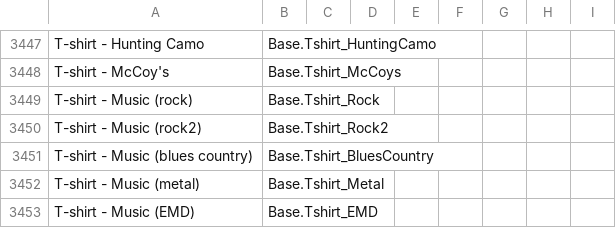
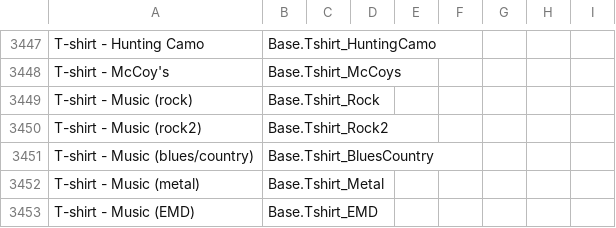
Before and after one commit to Vaileasys/pz-wiki_parser, a CSV file: resources/item_id_dictionary.csv, drawn as a sheet; only a part is shown, gaps mark what is left out.

```diff
--- a/resources/item_id_dictionary.csv
+++ b/resources/item_id_dictionary.csv
@@ -3450,3 +3450,3 @@ T-shirt - Music (rock),Base.Tshirt_Rock,,,,,,,,
 T-shirt - Music (rock2),Base.Tshirt_Rock2,,,,,,,,
-T-shirt - Music (blues country),Base.Tshirt_BluesCountry,,,,,,,,
+T-shirt - Music (blues/country),Base.Tshirt_BluesCountry,,,,,,,,
 T-shirt - Music (metal),Base.Tshirt_Metal,,,,,,,,
```
Also changed, not shown: resources/icons.csv.
